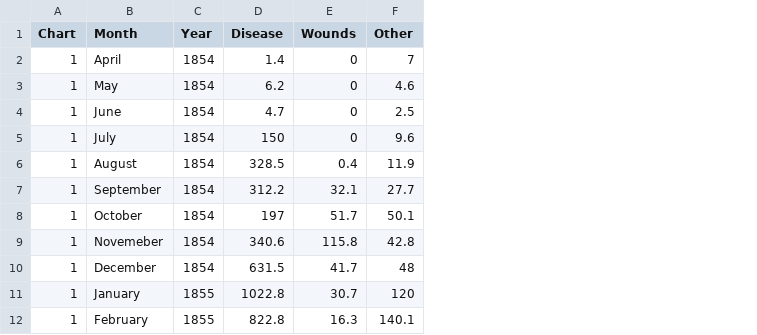
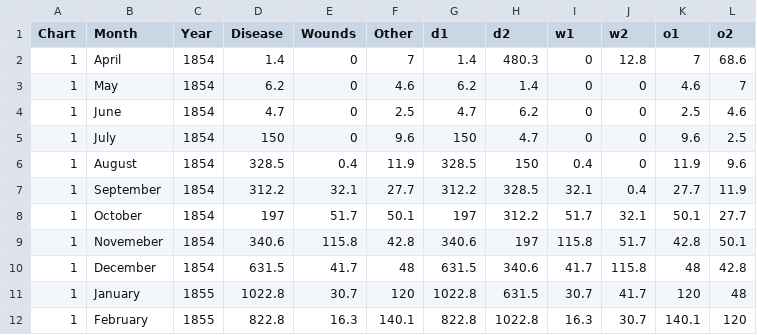
Before and after one commit to avatorl/DataViz-Vega, a CSV file: nightingale-rose/nightingale-rose-data.csv, drawn as a sheet; only a part is shown; the diff names each change by its address in the sheet, - before the commit and + after, or states it on an @@ line.

Commit message:
Update nightingale-rose-data.csv

```diff
--- a/nightingale-rose/nightingale-rose-data.csv
+++ b/nightingale-rose/nightingale-rose-data.csv
+column G (d1), rows 2-12: 1.4 | 6.2 | 4.7 | 150 | 328.5 | 312.2 | 197 | 340.6 | 631.5 | 1022.8 | 822.8
+column H (d2), rows 2-12: 480.3 | 1.4 | 6.2 | 4.7 | 150 | 328.5 | 312.2 | 197 | 340.6 | 631.5 | 1022.8
+column I (w1), rows 2-12: 0 | 0 | 0 | 0 | 0.4 | 32.1 | 51.7 | 115.8 | 41.7 | 30.7 | 16.3
+column J (w2), rows 2-12: 12.8 | 0 | 0 | 0 | 0 | 0.4 | 32.1 | 51.7 | 115.8 | 41.7 | 30.7
+column K (o1), rows 2-12: 7 | 4.6 | 2.5 | 9.6 | 11.9 | 27.7 | 50.1 | 42.8 | 48 | 120 | 140.1
+column L (o2), rows 2-12: 68.6 | 7 | 4.6 | 2.5 | 9.6 | 11.9 | 27.7 | 50.1 | 42.8 | 48 | 120
```
